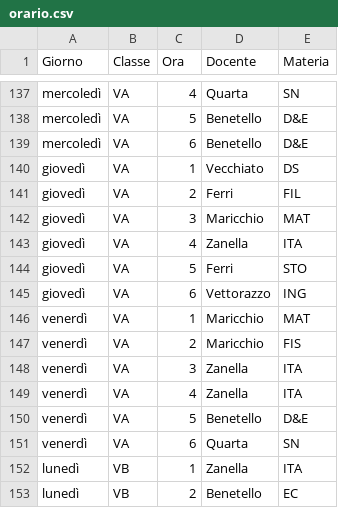
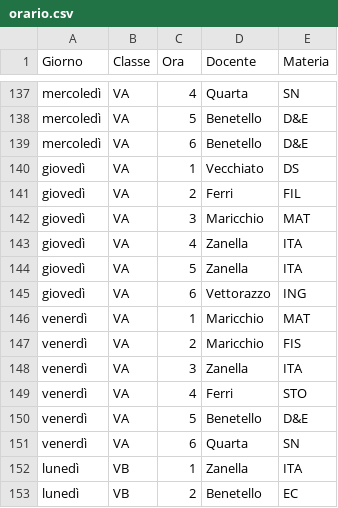
Before and after one commit to dariobenetti-SP/Teacher_Safari_Control, a CSV file: orario.csv, drawn as a sheet; only a part is shown, gaps mark what is left out.

Commit message:
Update orario.csv

```diff
--- a/orario.csv
+++ b/orario.csv
@@ -143,3 +143,3 @@ giovedì,VA,3,Maricchio,MAT
 giovedì,VA,4,Zanella,ITA
-giovedì,VA,5,Ferri,STO
+giovedì,VA,5,Zanella,ITA
 giovedì,VA,6,Vettorazzo,ING
@@ -148,3 +148,3 @@ venerdì,VA,2,Maricchio,FIS
 venerdì,VA,3,Zanella,ITA
-venerdì,VA,4,Zanella,ITA
+venerdì,VA,4,Ferri,STO
 venerdì,VA,5,Benetello,D&E
```
